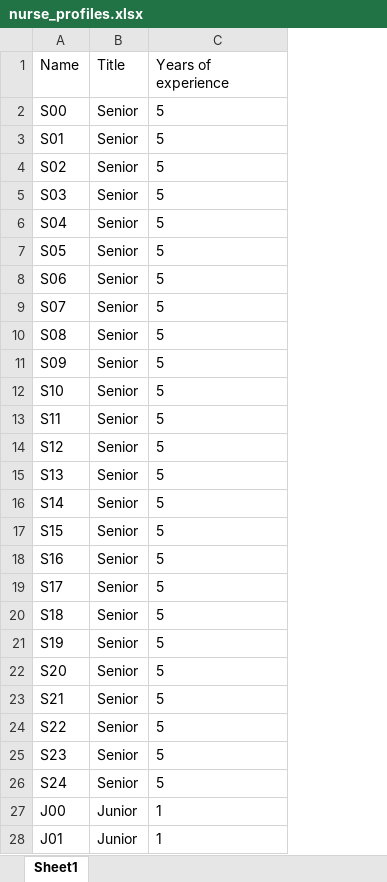
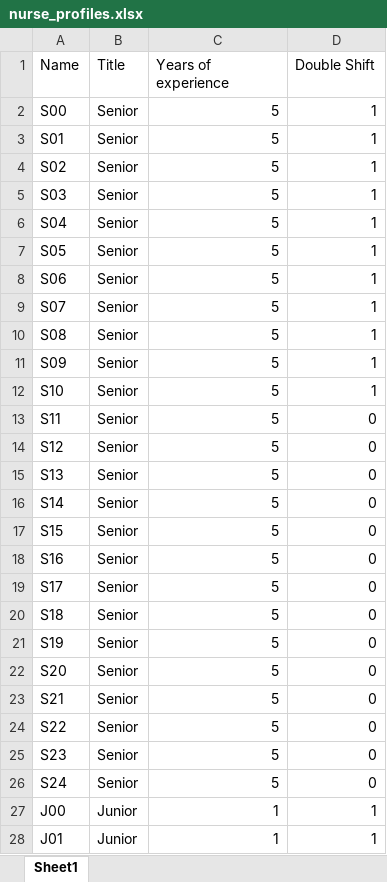
Before and after one commit to encoremed-io/emward-roster, an Excel workbook: data/nurse_profiles.xlsx, sheet Sheet1, drawn as a sheet; only a part is shown; values as stored, in another font and other column widths than the file's, no borders; the diff covers the shown part only; the diff names each change by its address in the sheet, - before the commit and + after, or states it on an @@ line.

```diff
--- a/data/nurse_profiles.xlsx (sheet Sheet1)
+++ b/data/nurse_profiles.xlsx (sheet Sheet1)
+column D (Double Shift), rows 2-28: 1 | 1 | 1 | 1 | 1 | 1 | 1 | 1 | 1 | 1 | 1 | 0 | 0 | 0 | 0 | 0 | 0 | 0 | 0 | 0 | 0 | 0 | 0 | 0 | 0 | 1 | 1
-C2:C28 alignment: left
+C2:C28 alignment: right
```
Also changed, not shown: cell formats elsewhere in this sheet, 15 other files.
